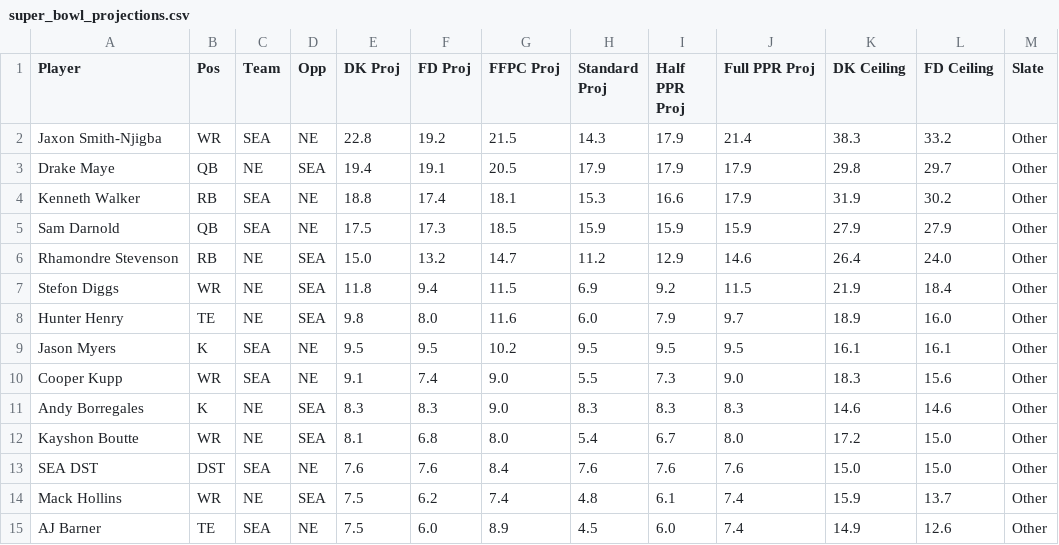
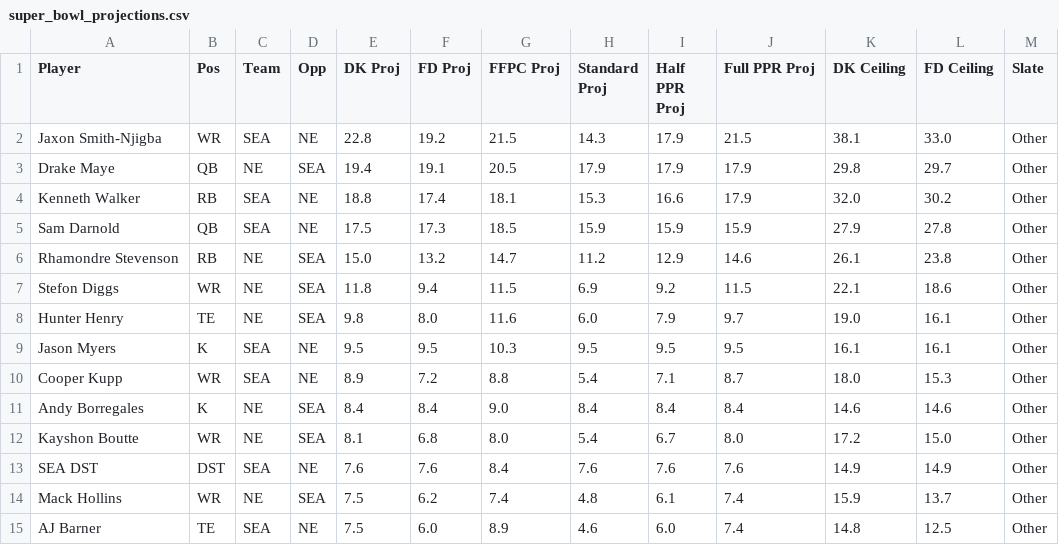
Before and after one commit to heerymichael/sports_app_2026, a CSV file: data/projections/2025/super_bowl_projections.csv, drawn as a sheet; only a part is shown; the diff covers the shown part only.

Commit message:
Backup 2026-02-09: NFL Google Sheets migration - nfl_config, data_loader, helpers, showdown, fanteam_playoffs

```diff
--- a/data/projections/2025/super_bowl_projections.csv
+++ b/data/projections/2025/super_bowl_projections.csv
@@ -1,15 +1,15 @@
 "Player","Pos","Team","Opp","DK Proj","FD Proj","FFPC Proj","Standard Proj","Half PPR Proj","Full PPR Proj","DK Ceiling","FD Ceiling","Slate"
-"Jaxon Smith-Njigba","WR","SEA","NE","22.8","19.2","21.5","14.3","17.9","21.4","38.3","33.2","Other"
+"Jaxon Smith-Njigba","WR","SEA","NE","22.8","19.2","21.5","14.3","17.9","21.5","38.1","33.0","Other"
 "Drake Maye","QB","NE","SEA","19.4","19.1","20.5","17.9","17.9","17.9","29.8","29.7","Other"
-"Kenneth Walker","RB","SEA","NE","18.8","17.4","18.1","15.3","16.6","17.9","31.9","30.2","Other"
-"Sam Darnold","QB","SEA","NE","17.5","17.3","18.5","15.9","15.9","15.9","27.9","27.9","Other"
-"Rhamondre Stevenson","RB","NE","SEA","15.0","13.2","14.7","11.2","12.9","14.6","26.4","24.0","Other"
-"Stefon Diggs","WR","NE","SEA","11.8","9.4","11.5","6.9","9.2","11.5","21.9","18.4","Other"
-"Hunter Henry","TE","NE","SEA","9.8","8.0","11.6","6.0","7.9","9.7","18.9","16.0","Other"
-"Jason Myers","K","SEA","NE","9.5","9.5","10.2","9.5","9.5","9.5","16.1","16.1","Other"
-"Cooper Kupp","WR","SEA","NE","9.1","7.4","9.0","5.5","7.3","9.0","18.3","15.6","Other"
-"Andy Borregales","K","NE","SEA","8.3","8.3","9.0","8.3","8.3","8.3","14.6","14.6","Other"
+"Kenneth Walker","RB","SEA","NE","18.8","17.4","18.1","15.3","16.6","17.9","32.0","30.2","Other"
+"Sam Darnold","QB","SEA","NE","17.5","17.3","18.5","15.9","15.9","15.9","27.9","27.8","Other"
+"Rhamondre Stevenson","RB","NE","SEA","15.0","13.2","14.7","11.2","12.9","14.6","26.1","23.8","Other"
+"Stefon Diggs","WR","NE","SEA","11.8","9.4","11.5","6.9","9.2","11.5","22.1","18.6","Other"
+"Hunter Henry","TE","NE","SEA","9.8","8.0","11.6","6.0","7.9","9.7","19.0","16.1","Other"
+"Jason Myers","K","SEA","NE","9.5","9.5","10.3","9.5","9.5","9.5","16.1","16.1","Other"
+"Cooper Kupp","WR","SEA","NE","8.9","7.2","8.8","5.4","7.1","8.7","18.0","15.3","Other"
+"Andy Borregales","K","NE","SEA","8.4","8.4","9.0","8.4","8.4","8.4","14.6","14.6","Other"
 "Kayshon Boutte","WR","NE","SEA","8.1","6.8","8.0","5.4","6.7","8.0","17.2","15.0","Other"
-"SEA DST","DST","SEA","NE","7.6","7.6","8.4","7.6","7.6","7.6","15.0","15.0","Other"
+"SEA DST","DST","SEA","NE","7.6","7.6","8.4","7.6","7.6","7.6","14.9","14.9","Other"
 "Mack Hollins","WR","NE","SEA","7.5","6.2","7.4","4.8","6.1","7.4","15.9","13.7","Other"
-"AJ Barner","TE","SEA","NE","7.5","6.0","8.9","4.5","6.0","7.4","14.9","12.6","Other"
+"AJ Barner","TE","SEA","NE","7.5","6.0","8.9","4.6","6.0","7.4","14.8","12.5","Other"
```
Also changed, not shown: 3 added rows, 3 removed rows and 31 edited cells elsewhere in this file, 16 other files.
